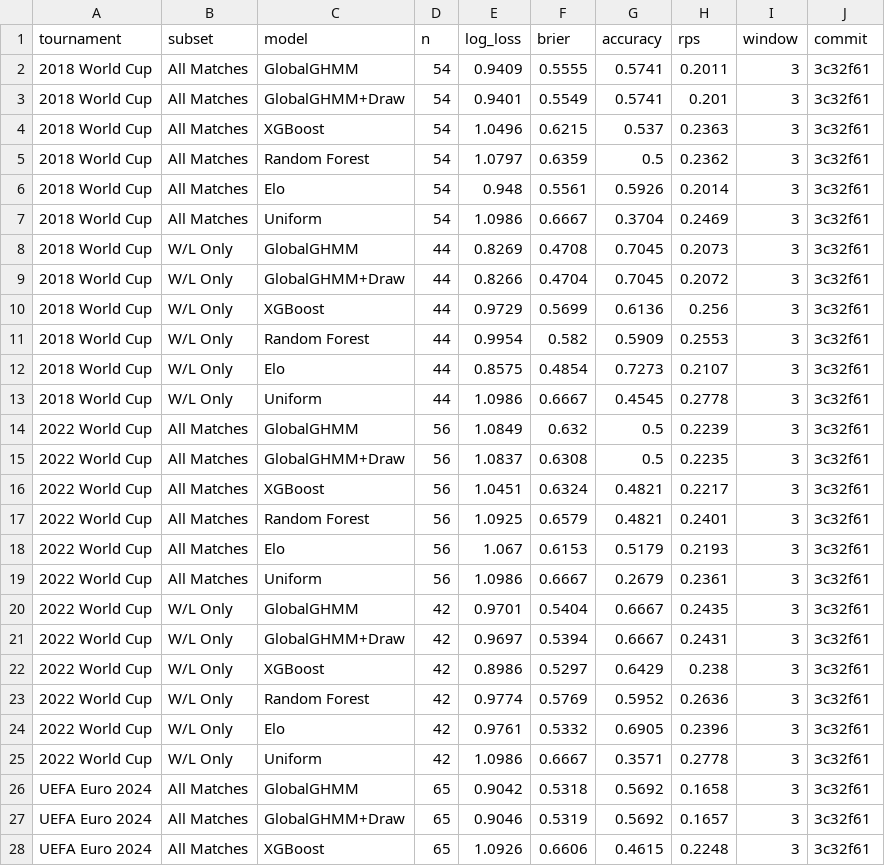
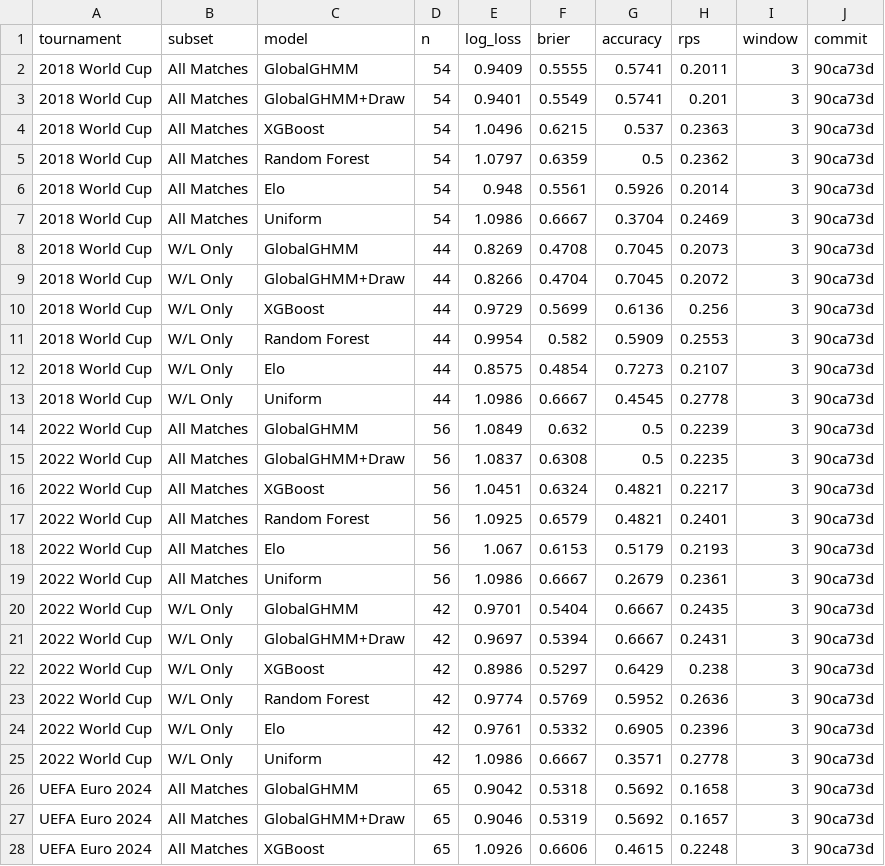
Before and after one commit to puranjayh/hmm-world-cup, a CSV file: results/main_results.csv, drawn as a sheet; only a part is shown; the diff covers the shown part only.

```diff
--- a/results/main_results.csv
+++ b/results/main_results.csv
@@ -1,28 +1,28 @@
 tournament,subset,model,n,log_loss,brier,accuracy,rps,window,commit
-2018 World Cup,All Matches,GlobalGHMM,54,0.9409,0.5555,0.5741,0.2011,3,3c32f61
-2018 World Cup,All Matches,GlobalGHMM+Draw,54,0.9401,0.5549,0.5741,0.201,3,3c32f61
-2018 World Cup,All Matches,XGBoost,54,1.0496,0.6215,0.537,0.2363,3,3c32f61
-2018 World Cup,All Matches,Random Forest,54,1.0797,0.6359,0.5,0.2362,3,3c32f61
-2018 World Cup,All Matches,Elo,54,0.948,0.5561,0.5926,0.2014,3,3c32f61
-2018 World Cup,All Matches,Uniform,54,1.0986,0.6667,0.3704,0.2469,3,3c32f61
-2018 World Cup,W/L Only,GlobalGHMM,44,0.8269,0.4708,0.7045,0.2073,3,3c32f61
-2018 World Cup,W/L Only,GlobalGHMM+Draw,44,0.8266,0.4704,0.7045,0.2072,3,3c32f61
-2018 World Cup,W/L Only,XGBoost,44,0.9729,0.5699,0.6136,0.256,3,3c32f61
-2018 World Cup,W/L Only,Random Forest,44,0.9954,0.582,0.5909,0.2553,3,3c32f61
-2018 World Cup,W/L Only,Elo,44,0.8575,0.4854,0.7273,0.2107,3,3c32f61
-2018 World Cup,W/L Only,Uniform,44,1.0986,0.6667,0.4545,0.2778,3,3c32f61
-2022 World Cup,All Matches,GlobalGHMM,56,1.0849,0.632,0.5,0.2239,3,3c32f61
-2022 World Cup,All Matches,GlobalGHMM+Draw,56,1.0837,0.6308,0.5,0.2235,3,3c32f61
-2022 World Cup,All Matches,XGBoost,56,1.0451,0.6324,0.4821,0.2217,3,3c32f61
-2022 World Cup,All Matches,Random Forest,56,1.0925,0.6579,0.4821,0.2401,3,3c32f61
-2022 World Cup,All Matches,Elo,56,1.067,0.6153,0.5179,0.2193,3,3c32f61
-2022 World Cup,All Matches,Uniform,56,1.0986,0.6667,0.2679,0.2361,3,3c32f61
-2022 World Cup,W/L Only,GlobalGHMM,42,0.9701,0.5404,0.6667,0.2435,3,3c32f61
-2022 World Cup,W/L Only,GlobalGHMM+Draw,42,0.9697,0.5394,0.6667,0.2431,3,3c32f61
-2022 World Cup,W/L Only,XGBoost,42,0.8986,0.5297,0.6429,0.238,3,3c32f61
-2022 World Cup,W/L Only,Random Forest,42,0.9774,0.5769,0.5952,0.2636,3,3c32f61
-2022 World Cup,W/L Only,Elo,42,0.9761,0.5332,0.6905,0.2396,3,3c32f61
-2022 World Cup,W/L Only,Uniform,42,1.0986,0.6667,0.3571,0.2778,3,3c32f61
-UEFA Euro 2024,All Matches,GlobalGHMM,65,0.9042,0.5318,0.5692,0.1658,3,3c32f61
-UEFA Euro 2024,All Matches,GlobalGHMM+Draw,65,0.9046,0.5319,0.5692,0.1657,3,3c32f61
-UEFA Euro 2024,All Matches,XGBoost,65,1.0926,0.6606,0.4615,0.2248,3,3c32f61
+2018 World Cup,All Matches,GlobalGHMM,54,0.9409,0.5555,0.5741,0.2011,3,90ca73d
+2018 World Cup,All Matches,GlobalGHMM+Draw,54,0.9401,0.5549,0.5741,0.201,3,90ca73d
+2018 World Cup,All Matches,XGBoost,54,1.0496,0.6215,0.537,0.2363,3,90ca73d
+2018 World Cup,All Matches,Random Forest,54,1.0797,0.6359,0.5,0.2362,3,90ca73d
+2018 World Cup,All Matches,Elo,54,0.948,0.5561,0.5926,0.2014,3,90ca73d
+2018 World Cup,All Matches,Uniform,54,1.0986,0.6667,0.3704,0.2469,3,90ca73d
+2018 World Cup,W/L Only,GlobalGHMM,44,0.8269,0.4708,0.7045,0.2073,3,90ca73d
+2018 World Cup,W/L Only,GlobalGHMM+Draw,44,0.8266,0.4704,0.7045,0.2072,3,90ca73d
+2018 World Cup,W/L Only,XGBoost,44,0.9729,0.5699,0.6136,0.256,3,90ca73d
+2018 World Cup,W/L Only,Random Forest,44,0.9954,0.582,0.5909,0.2553,3,90ca73d
+2018 World Cup,W/L Only,Elo,44,0.8575,0.4854,0.7273,0.2107,3,90ca73d
+2018 World Cup,W/L Only,Uniform,44,1.0986,0.6667,0.4545,0.2778,3,90ca73d
+2022 World Cup,All Matches,GlobalGHMM,56,1.0849,0.632,0.5,0.2239,3,90ca73d
+2022 World Cup,All Matches,GlobalGHMM+Draw,56,1.0837,0.6308,0.5,0.2235,3,90ca73d
+2022 World Cup,All Matches,XGBoost,56,1.0451,0.6324,0.4821,0.2217,3,90ca73d
+2022 World Cup,All Matches,Random Forest,56,1.0925,0.6579,0.4821,0.2401,3,90ca73d
+2022 World Cup,All Matches,Elo,56,1.067,0.6153,0.5179,0.2193,3,90ca73d
+2022 World Cup,All Matches,Uniform,56,1.0986,0.6667,0.2679,0.2361,3,90ca73d
+2022 World Cup,W/L Only,GlobalGHMM,42,0.9701,0.5404,0.6667,0.2435,3,90ca73d
+2022 World Cup,W/L Only,GlobalGHMM+Draw,42,0.9697,0.5394,0.6667,0.2431,3,90ca73d
+2022 World Cup,W/L Only,XGBoost,42,0.8986,0.5297,0.6429,0.238,3,90ca73d
+2022 World Cup,W/L Only,Random Forest,42,0.9774,0.5769,0.5952,0.2636,3,90ca73d
+2022 World Cup,W/L Only,Elo,42,0.9761,0.5332,0.6905,0.2396,3,90ca73d
+2022 World Cup,W/L Only,Uniform,42,1.0986,0.6667,0.3571,0.2778,3,90ca73d
+UEFA Euro 2024,All Matches,GlobalGHMM,65,0.9042,0.5318,0.5692,0.1658,3,90ca73d
+UEFA Euro 2024,All Matches,GlobalGHMM+Draw,65,0.9046,0.5319,0.5692,0.1657,3,90ca73d
+UEFA Euro 2024,All Matches,XGBoost,65,1.0926,0.6606,0.4615,0.2248,3,90ca73d
```
Also changed, not shown: 21 edited cells elsewhere in this file, results/confidence_gating.csv, 12 other files.
